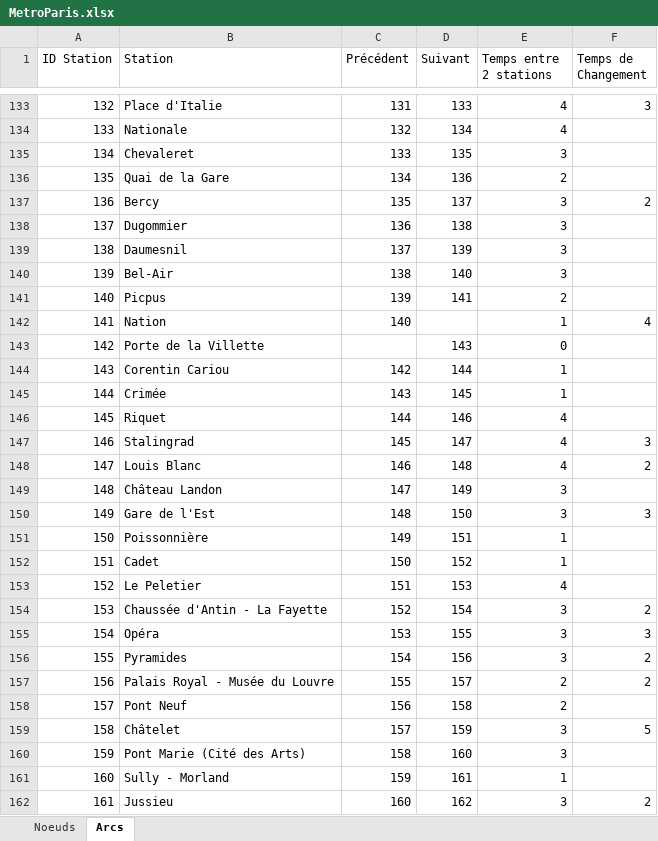
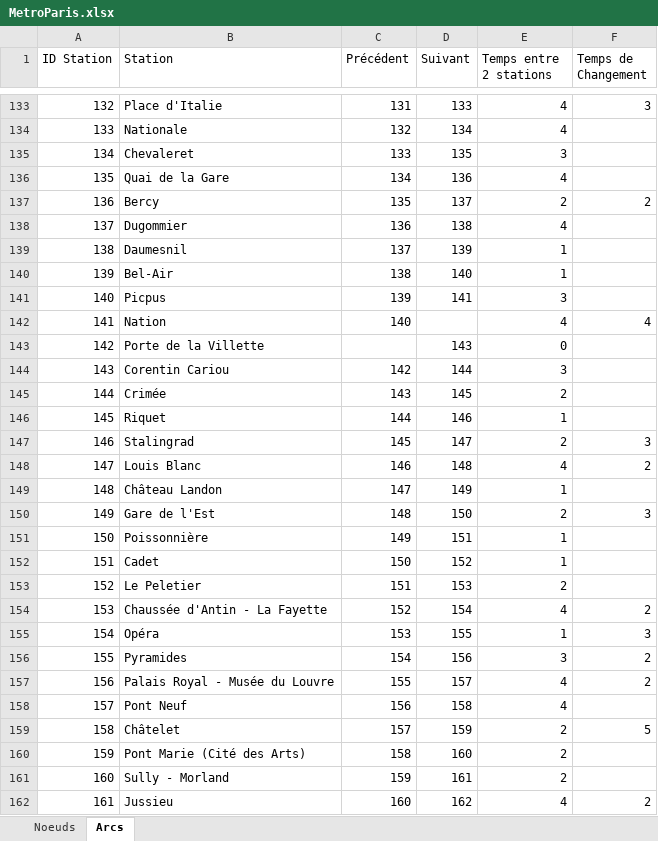
Before and after one commit to thomasdgn/Projet_PSI, an Excel workbook: Projet_PSI_DELAROCHE_DEGARDIN_DARMON/MetroParis.xlsx, sheet Arcs, drawn as a sheet; only a part is shown, gaps mark what is left out; values as stored, in another font and other column widths than the file's, no borders; the diff covers the shown part only; the diff names each change by its address in the sheet, - before the commit and + after, or states it on an @@ line.

```diff
--- a/Projet_PSI_DELAROCHE_DEGARDIN_DARMON/MetroParis.xlsx (sheet Arcs)
+++ b/Projet_PSI_DELAROCHE_DEGARDIN_DARMON/MetroParis.xlsx (sheet Arcs)
-E136 (Temps entre 2 stations): 2
+E136 (Temps entre 2 stations): 4
-E137 (Temps entre 2 stations): 3
+E137 (Temps entre 2 stations): 2
-E138 (Temps entre 2 stations): 3
+E138 (Temps entre 2 stations): 4
-E139:E140 (Temps entre 2 stations): 3
+E139:E140 (Temps entre 2 stations): 1
-E141 (Temps entre 2 stations): 2
+E141 (Temps entre 2 stations): 3
-E142 (Temps entre 2 stations): 1
+E142 (Temps entre 2 stations): 4
-E144 (Temps entre 2 stations): 1
+E144 (Temps entre 2 stations): 3
-E145 (Temps entre 2 stations): 1
+E145 (Temps entre 2 stations): 2
-E146 (Temps entre 2 stations): 4
+E146 (Temps entre 2 stations): 1
-E147 (Temps entre 2 stations): 4
+E147 (Temps entre 2 stations): 2
-E149 (Temps entre 2 stations): 3
+E149 (Temps entre 2 stations): 1
-E150 (Temps entre 2 stations): 3
+E150 (Temps entre 2 stations): 2
-E153 (Temps entre 2 stations): 4
+E153 (Temps entre 2 stations): 2
-E154 (Temps entre 2 stations): 3
+E154 (Temps entre 2 stations): 4
-E155 (Temps entre 2 stations): 3
+E155 (Temps entre 2 stations): 1
-E157:E158 (Temps entre 2 stations): 2
+E157:E158 (Temps entre 2 stations): 4
-E159:E160 (Temps entre 2 stations): 3
+E159:E160 (Temps entre 2 stations): 2
-E161 (Temps entre 2 stations): 1
+E161 (Temps entre 2 stations): 2
-E162 (Temps entre 2 stations): 3
+E162 (Temps entre 2 stations): 4
```
Also changed, not shown: 197 edited cells elsewhere in this sheet, Projet_PSI_DELAROCHE_DEGARDIN_DARMON/bin/Debug/net8.0-windows/MetroParis.xlsx, VisualisationWPF/bin/Debug/net8.0-windows/MetroParis.xlsx, 35 other files.
